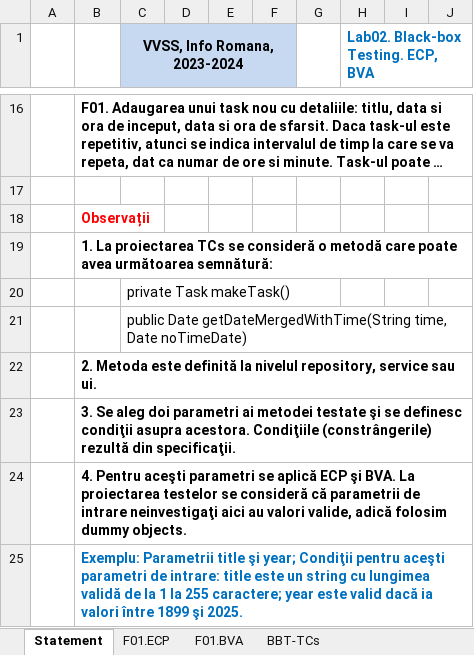
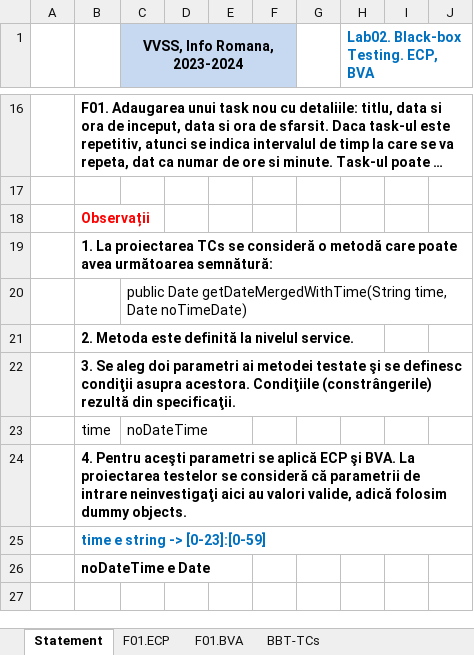
Before and after one commit to ChrisSkyRo/scir3221, an Excel workbook: Docs/Lab02/Lab02_BBT_TCs_Form.xlsx, sheet Statement, drawn as a sheet; only a part is shown, gaps mark what is left out; long unchanged cells end in …; values as stored, in another font and other column widths than the file's, no borders; removed rows and columns are numbered as before the commit, all else as after; the diff names each change by its address in the sheet, - before the commit and + after, or states it on an @@ line.

```diff
--- a/Docs/Lab02/Lab02_BBT_TCs_Form.xlsx (sheet Statement)
+++ b/Docs/Lab02/Lab02_BBT_TCs_Form.xlsx (sheet Statement)
-row 20:  |  | private Task makeTask()
-B21: …la nivelul repository, service sau ui.
+B21: …la nivelul service.
+row 23:  | time | noDateTime
-B25: Exemplu: Parametrii title şi year; Condiţii pentru aceşti parametri de intrare: title este un string cu lungimea validă de la 1 la 255 caractere; year este valid dacă ia valori între 1899 şi 2025.
+B25: time e string -> [0-23]:[0-59]
+row 26:  | noDateTime e Date
```
Also changed, not shown: sheet BBT-TCs, 2 other files.
